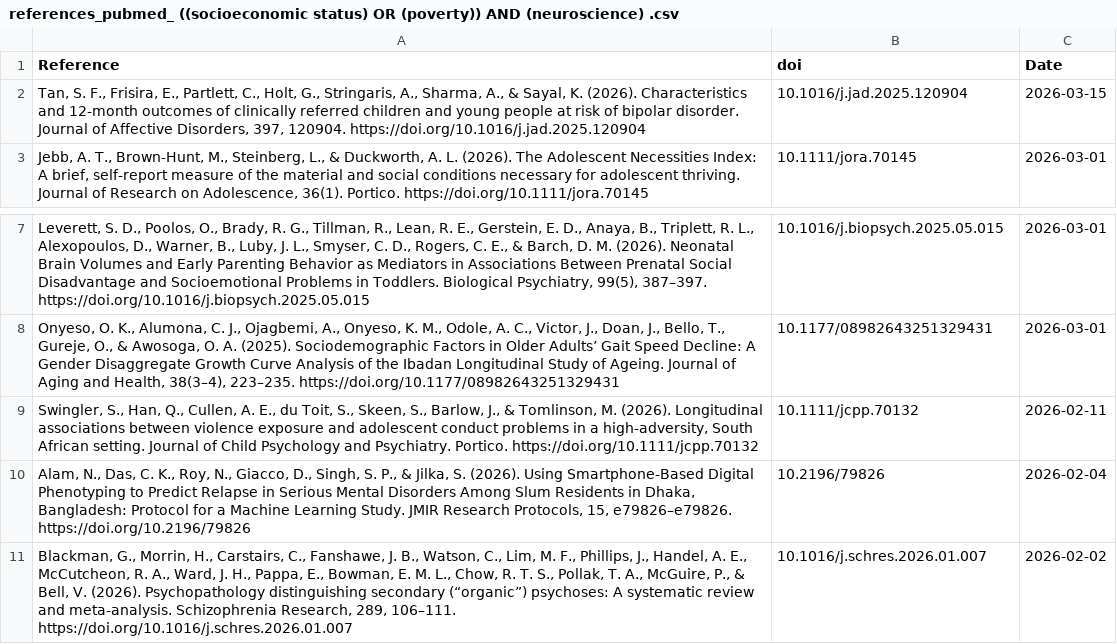
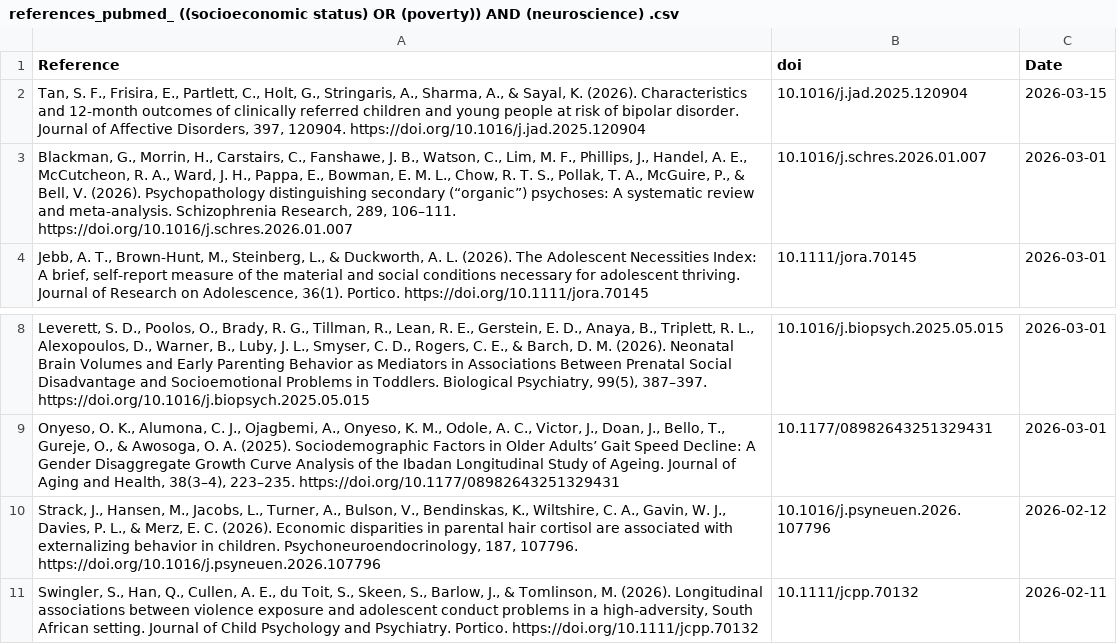
Before and after one commit to FedeGiovannetti/SESNeuroscienceRefs, a CSV file: SESneuroscienceRefs/Data/references_pubmed_ ((socioeconomic status) OR (poverty)) AND (neuroscience) .csv, drawn as a sheet; only a part is shown, gaps mark what is left out.

```diff
--- a/SESneuroscienceRefs/Data/references_pubmed_ ((socioeconomic status) OR (poverty)) AND (neuroscience) .csv
+++ b/SESneuroscienceRefs/Data/references_pubmed_ ((socioeconomic status) OR (poverty)) AND (neuroscience) .csv
@@ -2,2 +2,3 @@
 "Tan, S. F., Frisira, E., Partlett, C., Holt, G., Stringaris, A., Sharma, A., & Sayal, K. (2026). Characteristics and 12-month outcomes of clinically referred children and young people at risk of bipolar disorder. Journal of Affective Disorders, 397, 120904. https://doi.org/10.1016/j.jad.2025.120904","10.1016/j.jad.2025.120904",2026-03-15
+"Blackman, G., Morrin, H., Carstairs, C., Fanshawe, J. B., Watson, C., Lim, M. F., Phillips, J., Handel, A. E., McCutcheon, R. A., Ward, J. H., Pappa, E., Bowman, E. M. L., Chow, R. T. S., Pollak, T. A., McGuire, P., & Bell, V. (2026). Psychopathology distinguishing secondary (“organic”) psychoses: A systematic review and meta-analysis. Schizophrenia Research, 289, 106–111. https://doi.org/10.1016/j.schres.2026.01.007","10.1016/j.schres.2026.01.007",2026-03-01
 "Jebb, A. T., Brown‐Hunt, M., Steinberg, L., & Duckworth, A. L. (2026). The Adolescent Necessities Index: A brief, self‐report measure of the material and social conditions necessary for adolescent thriving. Journal of Research on Adolescence, 36(1). Portico. https://doi.org/10.1111/jora.70145","10.1111/jora.70145",2026-03-01
@@ -8,4 +9,3 @@
 "Onyeso, O. K., Alumona, C. J., Ojagbemi, A., Onyeso, K. M., Odole, A. C., Victor, J., Doan, J., Bello, T., Gureje, O., & Awosoga, O. A. (2025). Sociodemographic Factors in Older Adults’ Gait Speed Decline: A Gender Disaggregate Growth Curve Analysis of the Ibadan Longitudinal Study of Ageing. Journal of Aging and Health, 38(3–4), 223–235. https://doi.org/10.1177/08982643251329431","10.1177/08982643251329431",2026-03-01
+"Strack, J., Hansen, M., Jacobs, L., Turner, A., Bulson, V., Bendinskas, K., Wiltshire, C. A., Gavin, W. J., Davies, P. L., & Merz, E. C. (2026). Economic disparities in parental hair cortisol are associated with externalizing behavior in children. Psychoneuroendocrinology, 187, 107796. https://doi.org/10.1016/j.psyneuen.2026.107796","10.1016/j.psyneuen.2026.107796",2026-02-12
 "Swingler, S., Han, Q., Cullen, A. E., du Toit, S., Skeen, S., Barlow, J., & Tomlinson, M. (2026). Longitudinal associations between violence exposure and adolescent conduct problems in a high‐adversity, South African setting. Journal of Child Psychology and Psychiatry. Portico. https://doi.org/10.1111/jcpp.70132","10.1111/jcpp.70132",2026-02-11
-"Alam, N., Das, C. K., Roy, N., Giacco, D., Singh, S. P., & Jilka, S. (2026). Using Smartphone-Based Digital Phenotyping to Predict Relapse in Serious Mental Disorders Among Slum Residents in Dhaka, Bangladesh: Protocol for a Machine Learning Study. JMIR Research Protocols, 15, e79826–e79826. https://doi.org/10.2196/79826","10.2196/79826",2026-02-04
-"Blackman, G., Morrin, H., Carstairs, C., Fanshawe, J. B., Watson, C., Lim, M. F., Phillips, J., Handel, A. E., McCutcheon, R. A., Ward, J. H., Pappa, E., Bowman, E. M. L., Chow, R. T. S., Pollak, T. A., McGuire, P., & Bell, V. (2026). Psychopathology distinguishing secondary (“organic”) psychoses: A systematic review and meta-analysis. Schizophrenia Research, 289, 106–111. https://doi.org/10.1016/j.schres.2026.01.007","10.1016/j.schres.2026.01.007",2026-02-02
```
Also changed, not shown: SESneuroscienceRefs/Data/references_pubmed_ ((socioeconomic status) OR (poverty)) AND (brain) .csv.
